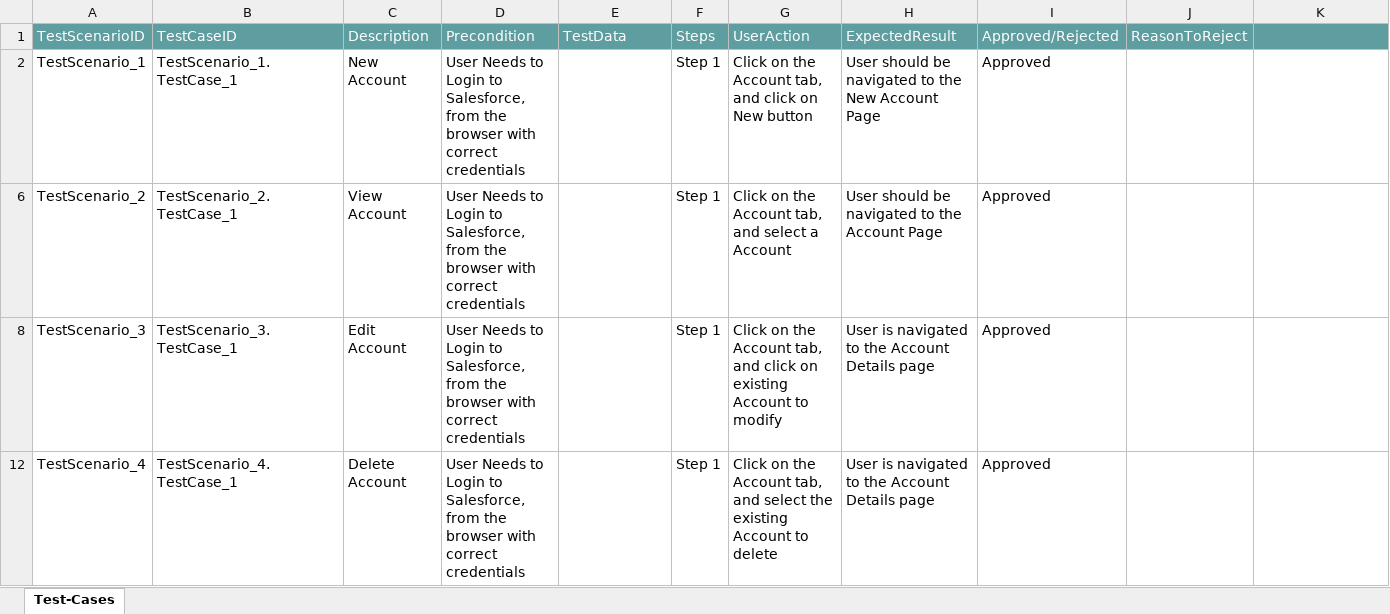
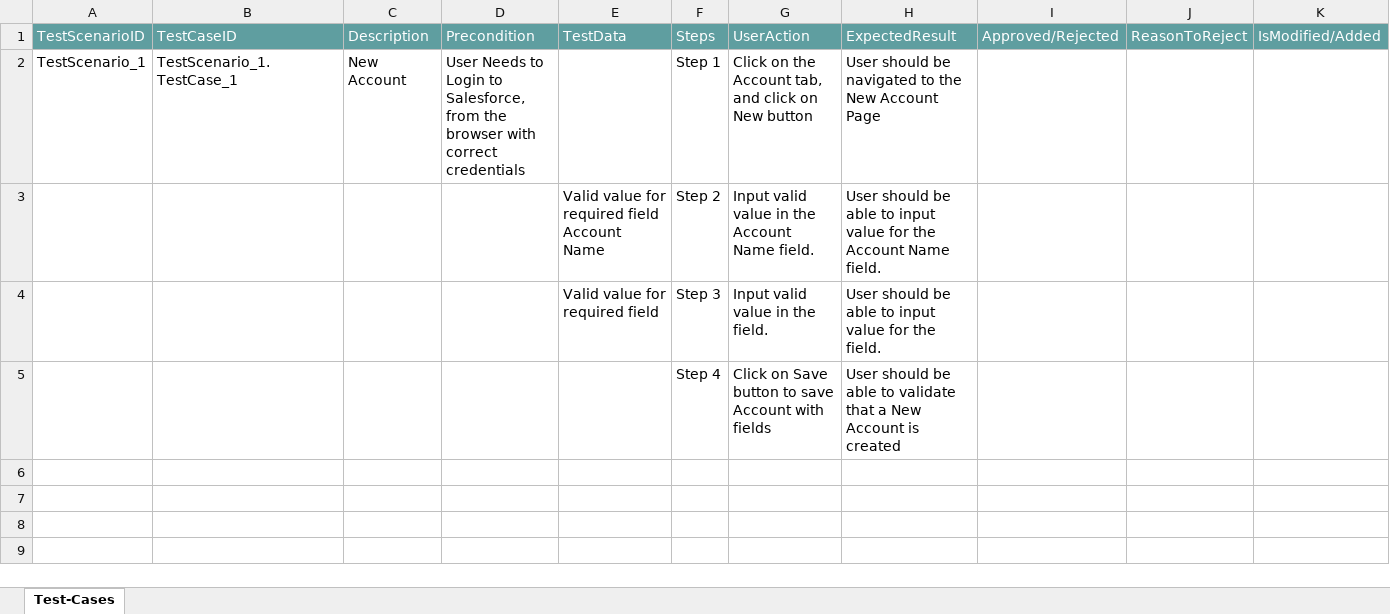
Before and after one commit to ShaikMohamedIrfan/AtifSnap05, an Excel workbook: Acc1.xlsx, sheet Test-Cases, drawn as a sheet; values as stored, in another font and other column widths than the file's, no borders; table styles not drawn; removed rows and columns are numbered as before the commit, all else as after; the diff names each change by its address in the sheet, - before the commit and + after, or states it on an @@ line.

Commit message:
Initial Commit for Verification of Test cases

```diff
--- a/Acc1.xlsx (sheet Test-Cases)
+++ b/Acc1.xlsx (sheet Test-Cases)
-K1: (empty)
+K1: IsModified/Added
-I2: Approved
+I2: (empty)
-row 6: TestScenario_2 | TestScenario_2.TestCase_1 | View Account | User Needs to Login to Salesforce, from the browser with correct credentials |  | Step 1 | Click on the Account tab, and select a Account | User should be navigated to the Account Page | Approved
-row 8: TestScenario_3 | TestScenario_3.TestCase_1 | Edit Account | User Needs to Login to Salesforce, from the browser with correct credentials |  | Step 1 | Click on the Account tab, and click on existing Account to modify | User is navigated to the Account Details page | Approved
-row 12: TestScenario_4 | TestScenario_4.TestCase_1 | Delete Account | User Needs to Login to Salesforce, from the browser with correct credentials |  | Step 1 | Click on the Account tab, and select the existing Account to delete | User is navigated to the Account Details page | Approved
+row 3:  |  |  |  | Valid value for required field Account Name | Step 2 | Input valid value in the Account Name field. | User should be able to input value for the Account Name field.
+row 4:  |  |  |  | Valid value for required field | Step 3 | Input valid value in the field. | User should be able to input value for the field.
@@ row 5 unhidden:  |  |  |  |  | Step 4 | Click on Save button to save Account with fields | User should be able to validate that a New Account is created @@
```
Also changed, not shown: hidden cells.
